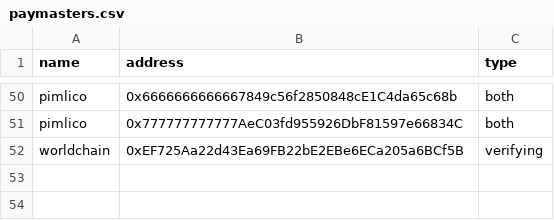
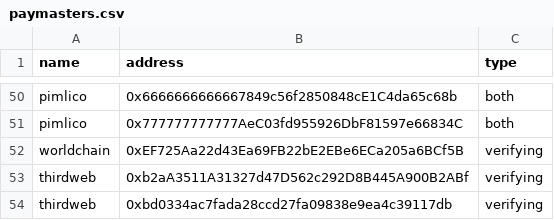
Before and after one commit to pimlicolabs/4337-stats, a CSV file: data/paymasters.csv, drawn as a sheet; only a part is shown, gaps mark what is left out.

Commit message:
track thirdweb paymasters

```diff
--- a/data/paymasters.csv
+++ b/data/paymasters.csv
@@ -52 +52,3 @@ pimlico	0x777777777777AeC03fd955926DbF81597e66834C	both
 worldchain	0xEF725Aa22d43Ea69FB22bE2EBe6ECa205a6BCf5B	verifying
+thirdweb	0xb2aA3511A31327d47D562c292D8B445A900B2ABf	verifying
+thirdweb	0xbd0334ac7fada28ccd27fa09838e9ea4c39117db	verifying
```
